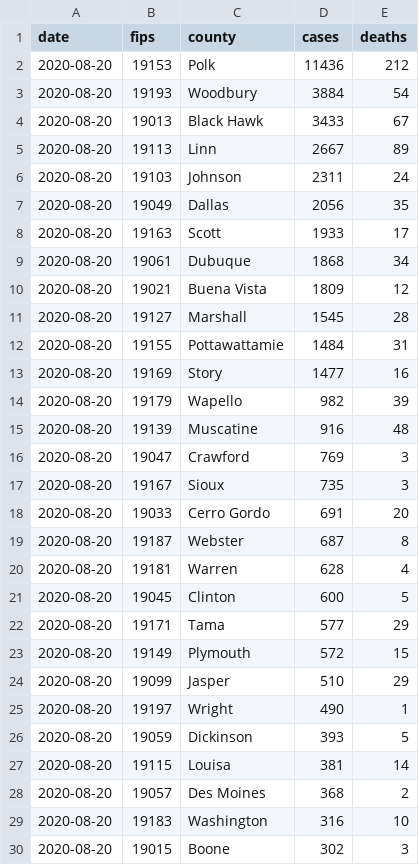
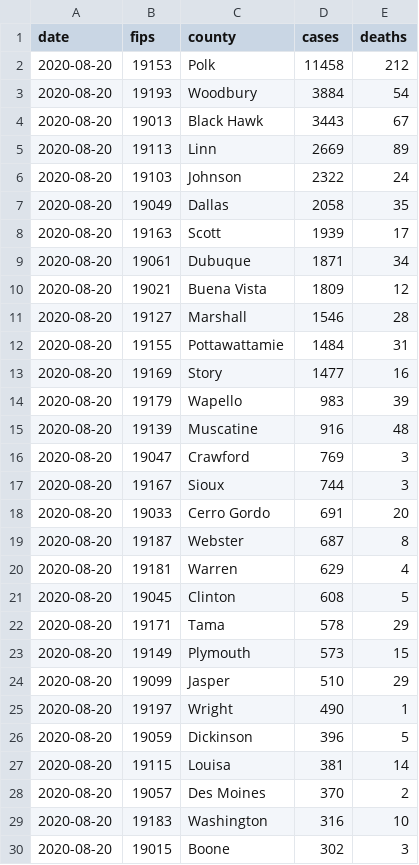
Before and after one commit to ijlyttle/iowa-covid-data, a CSV file: data/nyt/nyt-iowa.csv, drawn as a sheet; only a part is shown; the diff covers the shown part only.

```diff
--- a/data/nyt/nyt-iowa.csv
+++ b/data/nyt/nyt-iowa.csv
@@ -1,29 +1,29 @@
 date,fips,county,cases,deaths
-2020-08-20,19153,Polk,11436,212
+2020-08-20,19153,Polk,11458,212
 2020-08-20,19193,Woodbury,3884,54
-2020-08-20,19013,Black Hawk,3433,67
-2020-08-20,19113,Linn,2667,89
-2020-08-20,19103,Johnson,2311,24
-2020-08-20,19049,Dallas,2056,35
-2020-08-20,19163,Scott,1933,17
-2020-08-20,19061,Dubuque,1868,34
+2020-08-20,19013,Black Hawk,3443,67
+2020-08-20,19113,Linn,2669,89
+2020-08-20,19103,Johnson,2322,24
+2020-08-20,19049,Dallas,2058,35
+2020-08-20,19163,Scott,1939,17
+2020-08-20,19061,Dubuque,1871,34
 2020-08-20,19021,Buena Vista,1809,12
-2020-08-20,19127,Marshall,1545,28
+2020-08-20,19127,Marshall,1546,28
 2020-08-20,19155,Pottawattamie,1484,31
 2020-08-20,19169,Story,1477,16
-2020-08-20,19179,Wapello,982,39
+2020-08-20,19179,Wapello,983,39
 2020-08-20,19139,Muscatine,916,48
 2020-08-20,19047,Crawford,769,3
-2020-08-20,19167,Sioux,735,3
+2020-08-20,19167,Sioux,744,3
 2020-08-20,19033,Cerro Gordo,691,20
 2020-08-20,19187,Webster,687,8
-2020-08-20,19181,Warren,628,4
-2020-08-20,19045,Clinton,600,5
-2020-08-20,19171,Tama,577,29
-2020-08-20,19149,Plymouth,572,15
+2020-08-20,19181,Warren,629,4
+2020-08-20,19045,Clinton,608,5
+2020-08-20,19171,Tama,578,29
+2020-08-20,19149,Plymouth,573,15
 2020-08-20,19099,Jasper,510,29
 2020-08-20,19197,Wright,490,1
-2020-08-20,19059,Dickinson,393,5
+2020-08-20,19059,Dickinson,396,5
 2020-08-20,19115,Louisa,381,14
-2020-08-20,19057,Des Moines,368,2
+2020-08-20,19057,Des Moines,370,2
 2020-08-20,19183,Washington,316,10
```
Also changed, not shown: 6 added rows, 6 removed rows and 15 edited cells elsewhere in this file, 4 other files.
